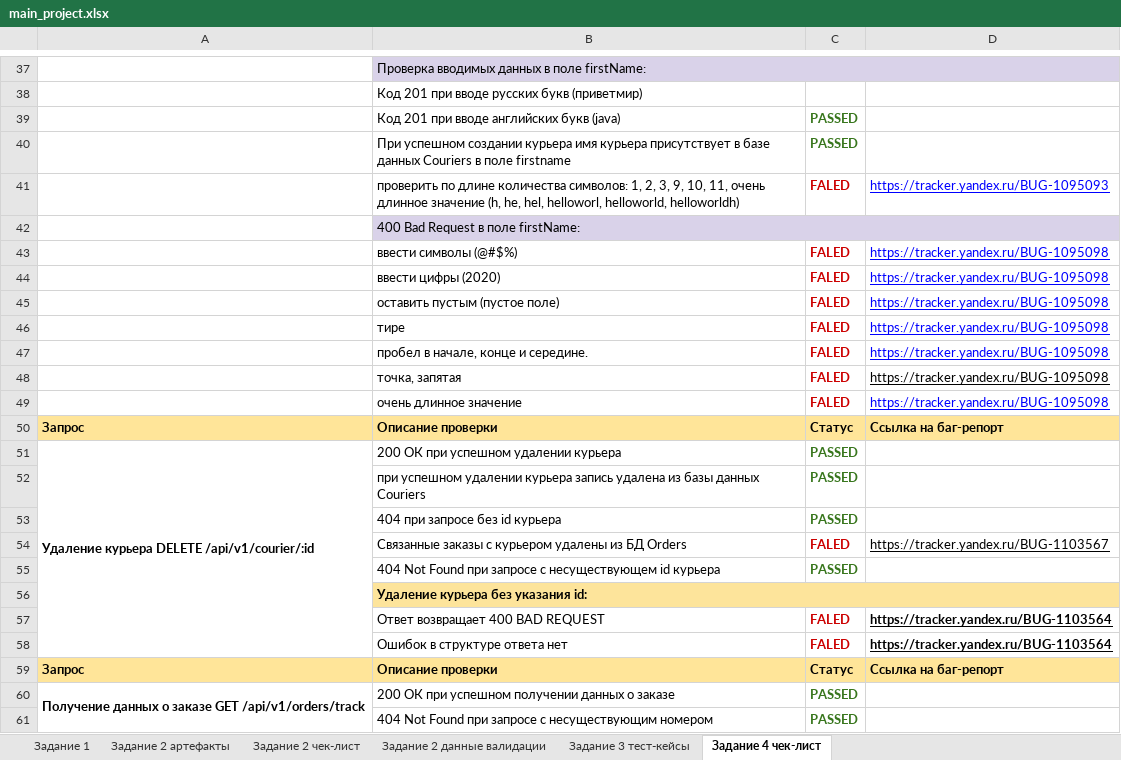
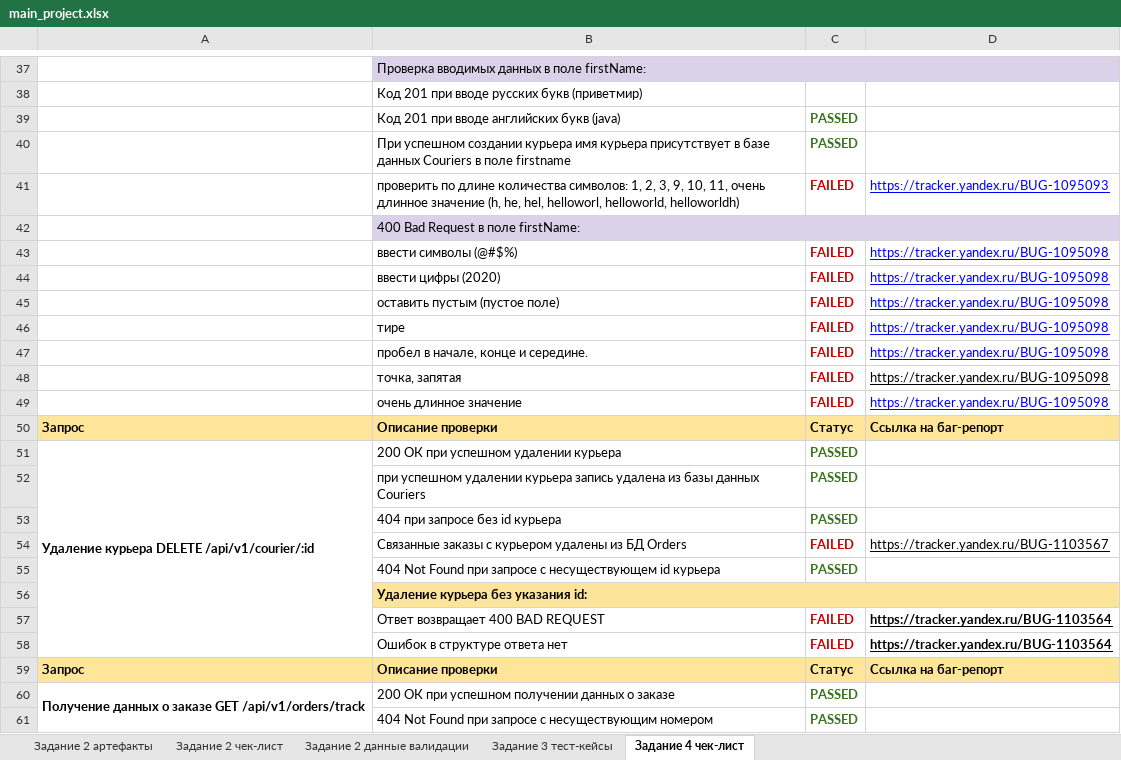
Before and after one commit to EdilovWork/EdilovWork, an Excel workbook: assets/Тестирование веб приложения, мобилки, работа с БД и API/main_project.xlsx, sheet Задание 4 чек-лист, drawn as a sheet; only a part is shown, gaps mark what is left out; values as stored, in another font and other column widths than the file's, no borders; the diff covers the shown part only; the diff names each change by its address in the sheet, - before the commit and + after, or states it on an @@ line.

```diff
--- a/assets/Тестирование веб приложения, мобилки, работа с БД и API/main_project.xlsx (sheet Задание 4 чек-лист)
+++ b/assets/Тестирование веб приложения, мобилки, работа с БД и API/main_project.xlsx (sheet Задание 4 чек-лист)
-sheet tab: Задание 1
-C41: FALED
+C41: FAILED
-C43:C49: FALED
+C43:C49: FAILED
-C54: FALED
+C54: FAILED
-C57:C58: FALED
+C57:C58: FAILED
```
Also changed, not shown: 8 edited cells elsewhere in this sheet, sheet Задание 2 чек-лист, sheet Задание 2 данные валидации, charts or pictures, 1 other file.
